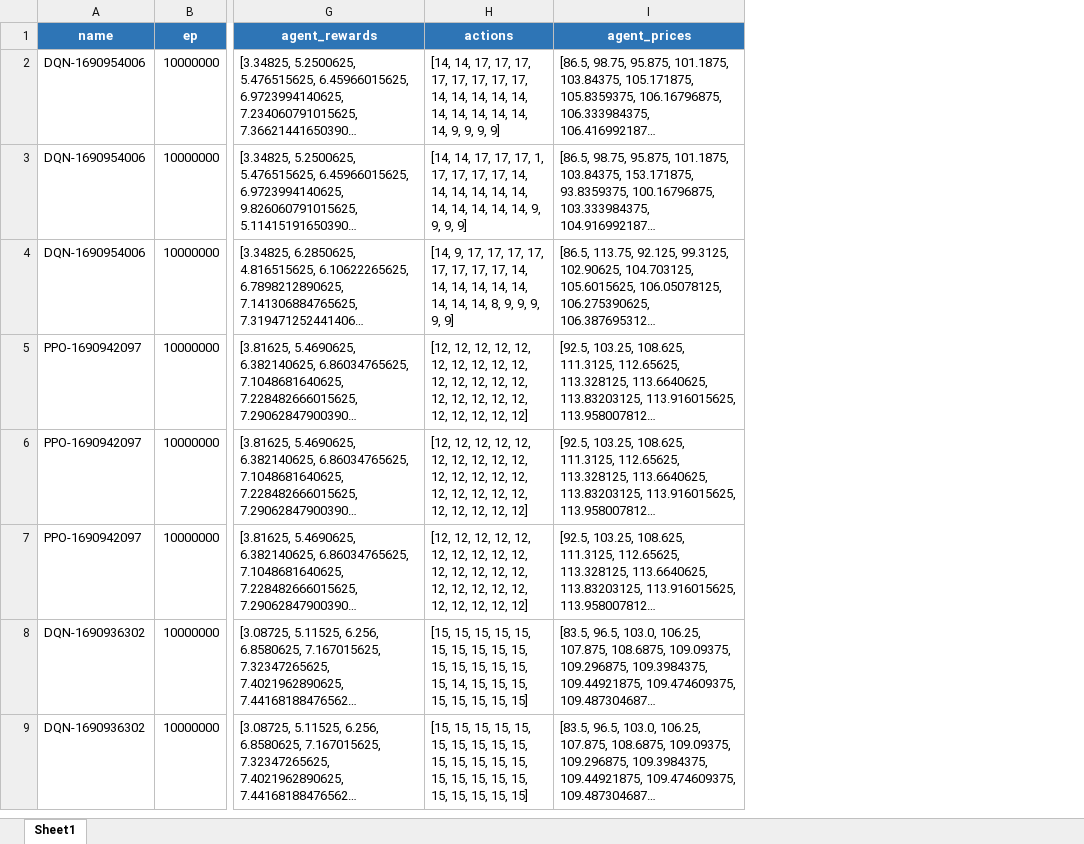
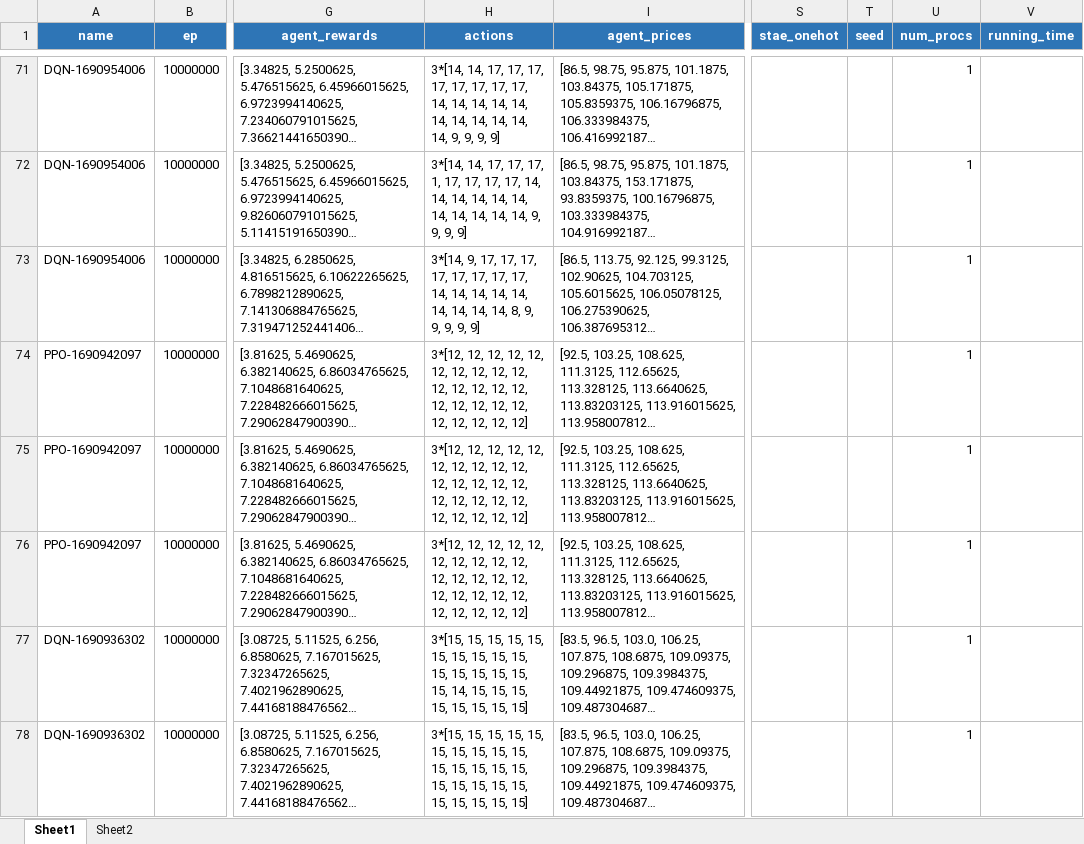
Before and after one commit to stengel/EquiLearn, an Excel workbook: learningAgents/stableBaseline3/results.xlsx, sheet Sheet1, drawn as a sheet; only a part is shown, gaps mark what is left out; long unchanged cells end in …; values as stored, in another font and other column widths than the file's, no borders; addresses are those after the commit; the diff covers the shown part only; the diff names each change by its address in the sheet, - before the commit and + after, or states it on an @@ line.

Commit message:
fixed sum errors
Could not fix the errors with multi processing. Based on baselines3 documentation, the environment should be vectorized. I hope that fixes the problem

```diff
--- a/learningAgents/stableBaseline3/results.xlsx (sheet Sheet1)
+++ b/learningAgents/stableBaseline3/results.xlsx (sheet Sheet1)
+sheet tab: Sheet2
+column S (stae_onehot), empty
+column T (seed), empty
+column U (num_procs), rows 71-78: all 1
+column V (running_time), empty
-H71 (actions): [14, 14, 17,…
+H71 (actions): 3*[14, 14, 17,…
-H72 (actions): [14, 14, 17,…
+H72 (actions): 3*[14, 14, 17,…
-H73 (actions): [14, 9, 17,…
+H73 (actions): 3*[14, 9, 17,…
-H74:H76 (actions): [12, 12, 12,…
+H74:H76 (actions): 3*[12, 12, 12,…
-H77 (actions): [15, 15, 15,…
+H77 (actions): 3*[15, 15, 15,…
-H78 (actions): [15, 15, 15,…
+H78 (actions): 3*[15, 15, 15,…
```
Also changed, not shown: 69 added rows and 7 edited cells elsewhere in this sheet, 4 other files.
